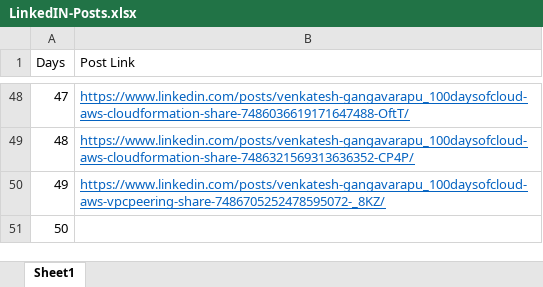
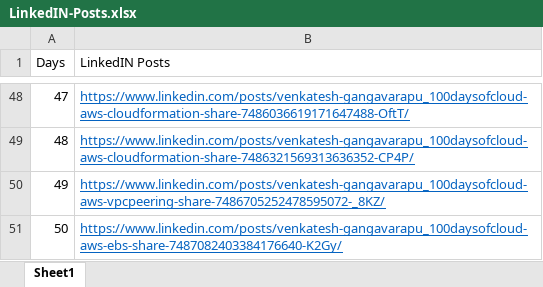
Before and after one commit to venkatesh-gangavarapu/100-days-cloud-challenge-AWS, an Excel workbook: LinkedIN-Posts.xlsx, sheet Sheet1, drawn as a sheet; only a part is shown, gaps mark what is left out; values as stored, in another font and other column widths than the file's, no borders; the diff names each change by its address in the sheet, - before the commit and + after, or states it on an @@ line.

```diff
--- a/LinkedIN-Posts.xlsx (sheet Sheet1)
+++ b/LinkedIN-Posts.xlsx (sheet Sheet1)
-B1: Post Link
+B1: LinkedIN Posts
-B51 (LinkedIN Posts): (empty)
+B51 (LinkedIN Posts): https://www.linkedin.com/posts/venkatesh-gangavarapu_100daysofcloud-aws-ebs-share-7487082403384176640-K2Gy/
```
Also changed, not shown: 2 other files.
